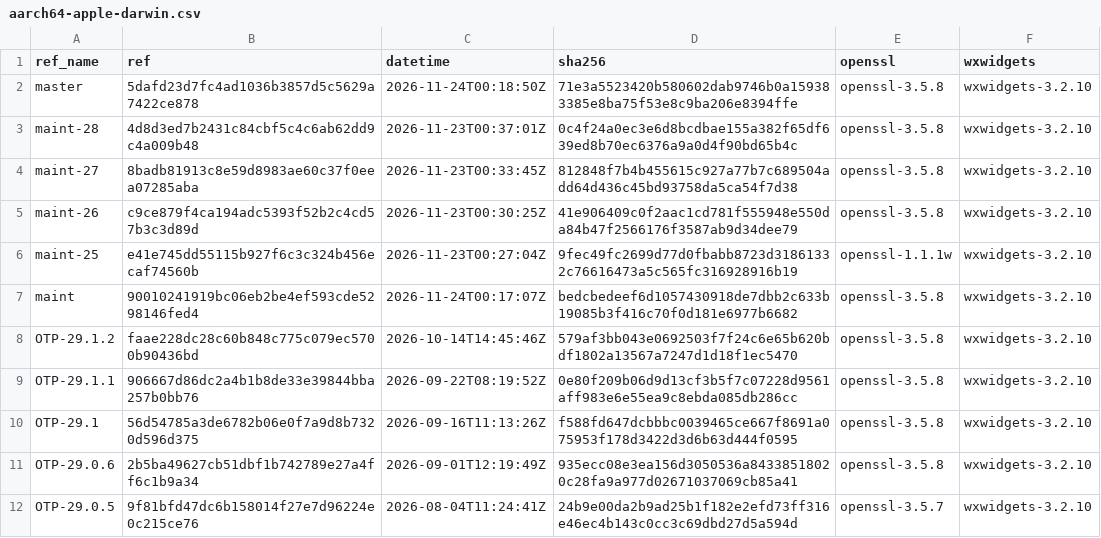
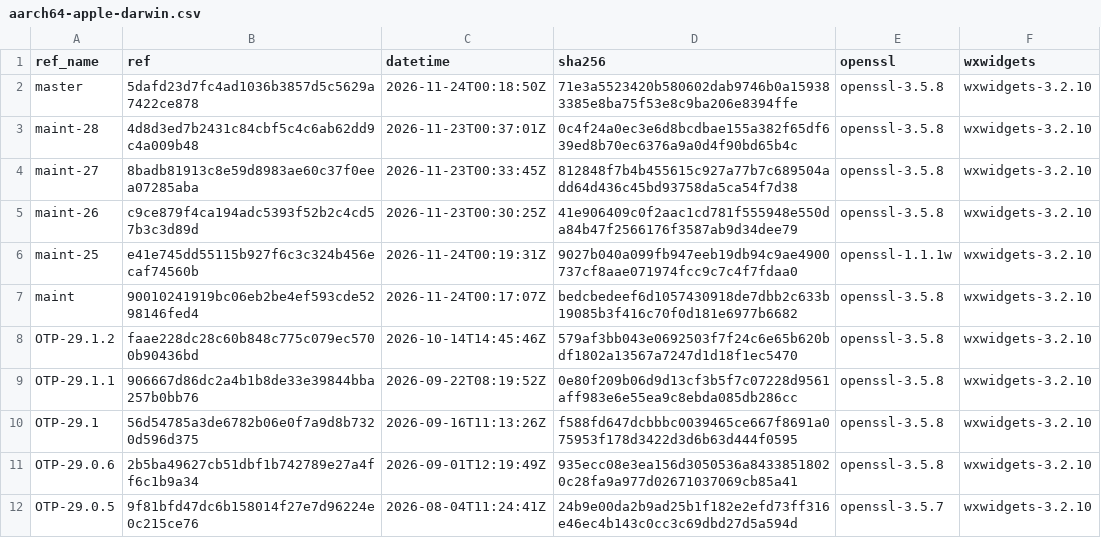
Before and after one commit to erlef/otp_builds, a CSV file: builds/aarch64-apple-darwin.csv, drawn as a sheet; only a part is shown.

```diff
--- a/builds/aarch64-apple-darwin.csv
+++ b/builds/aarch64-apple-darwin.csv
@@ -5,3 +5,3 @@ maint-27,8badb81913c8e59d8983ae60c37f0eea07285aba,2026-11-23T00:33:45Z,812848f7b
 maint-26,c9ce879f4ca194adc5393f52b2c4cd57b3c3d89d,2026-11-23T00:30:25Z,41e906409c0f2aac1cd781f555948e550da84b47f2566176f3587ab9d34dee79,openssl-3.5.8,wxwidgets-3.2.10
-maint-25,e41e745dd55115b927f6c3c324b456ecaf74560b,2026-11-23T00:27:04Z,9fec49fc2699d77d0fbabb8723d31861332c76616473a5c565fc316928916b19,openssl-1.1.1w,wxwidgets-3.2.10
+maint-25,e41e745dd55115b927f6c3c324b456ecaf74560b,2026-11-24T00:19:31Z,9027b040a099fb947eeb19db94c9ae4900737cf8aae071974fcc9c7c4f7fdaa0,openssl-1.1.1w,wxwidgets-3.2.10
 maint,90010241919bc06eb2be4ef593cde5298146fed4,2026-11-24T00:17:07Z,bedcbedeef6d1057430918de7dbb2c633b19085b3f416c70f0d181e6977b6682,openssl-3.5.8,wxwidgets-3.2.10
```
